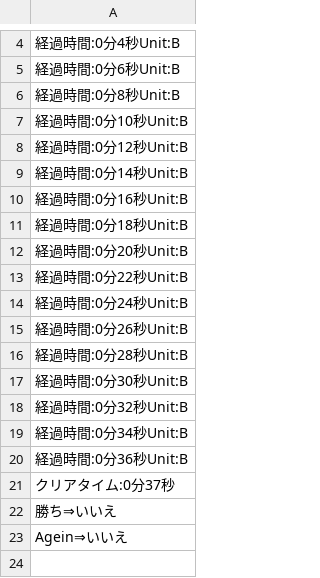
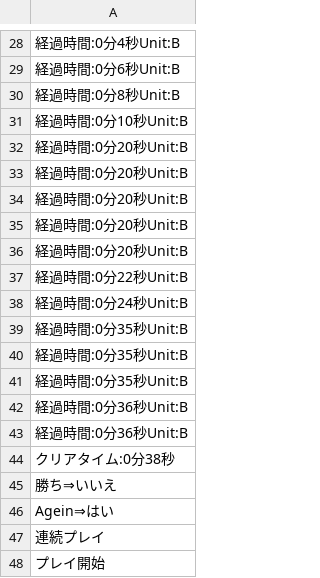
Before and after one commit to sakakibararyo/Nightly, a CSV file: CrashA_DataPlayLog.csv, drawn as a sheet; only a part is shown, gaps mark what is left out; removed rows and columns are numbered as before the commit, all else as after; the diff covers the shown part only; the diff names each change by its address in the sheet, - before the commit and + after, or states it on an @@ line.

```diff
--- a/CrashA_DataPlayLog.csv
+++ b/CrashA_DataPlayLog.csv
-A32: 経過時間:0分12秒Unit:B
+A32: 経過時間:0分20秒Unit:B
-A33: 経過時間:0分14秒Unit:B
+A33: 経過時間:0分20秒Unit:B
-A34: 経過時間:0分16秒Unit:B
+A34: 経過時間:0分20秒Unit:B
-row 11: 経過時間:0分18秒Unit:B
+row 7: 経過時間:0分18秒Unit:B
+row 35: 経過時間:0分20秒Unit:B
-A39: 経過時間:0分26秒Unit:B
+A39: 経過時間:0分35秒Unit:B
-A40: 経過時間:0分28秒Unit:B
+A40: 経過時間:0分35秒Unit:B
-A41: 経過時間:0分30秒Unit:B
+A41: 経過時間:0分35秒Unit:B
-row 18: 経過時間:0分32秒Unit:B
-row 19: 経過時間:0分34秒Unit:B
-A43: クリアタイム:0分37秒
+A43: 経過時間:0分36秒Unit:B
+row 44: クリアタイム:0分38秒
-A46: Agein⇒いいえ
+A46: Agein⇒はい
+row 47: 連続プレイ
+row 48: プレイ開始
```
Also changed, not shown: 23 added rows and 1 edited cell elsewhere in this file, 4 other files.
